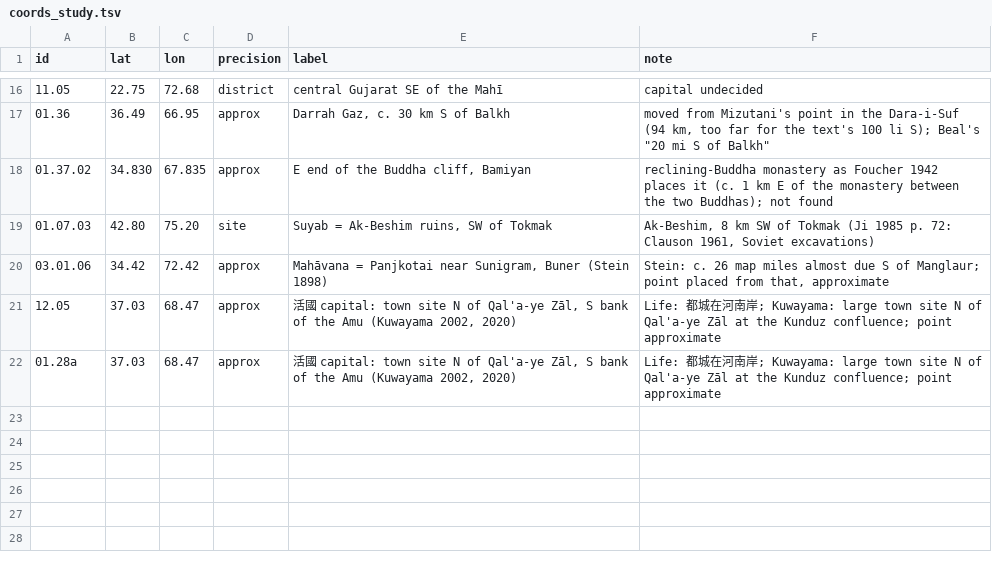
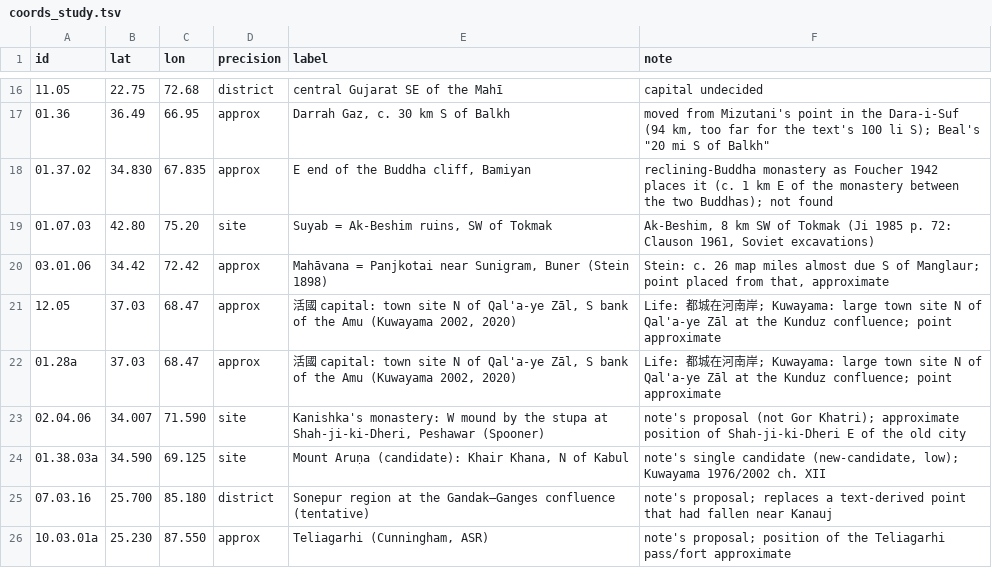
Before and after one commit to kengoharimoto/xuanzang-places, a TSV file: data/coords_study.tsv, drawn as a sheet; only a part is shown, gaps mark what is left out.

```diff
--- a/data/coords_study.tsv
+++ b/data/coords_study.tsv
@@ -22 +22,5 @@ id	lat	lon	precision	label	note
 01.28a	37.03	68.47	approx	活國 capital: town site N of Qal'a-ye Zāl, S bank of the Amu (Kuwayama 2002, 2020)	Life: 都城在河南岸; Kuwayama: large town site N of Qal'a-ye Zāl at the Kunduz confluence; point approximate
+02.04.06	34.007	71.590	site	Kanishka's monastery: W mound by the stupa at Shah-ji-ki-Dheri, Peshawar (Spooner)	note's proposal (not Gor Khatri); approximate position of Shah-ji-ki-Dheri E of the old city
+01.38.03a	34.590	69.125	site	Mount Aruṇa (candidate): Khair Khana, N of Kabul	note's single candidate (new-candidate, low); Kuwayama 1976/2002 ch. XII
+07.03.16	25.700	85.180	district	Sonepur region at the Gandak–Ganges confluence (tentative)	note's proposal; replaces a text-derived point that had fallen near Kanauj
+10.03.01a	25.230	87.550	approx	Teliagarhi (Cunningham, ASR)	note's proposal; position of the Teliagarhi pass/fort approximate
```
Also changed, not shown: data/coords_text.tsv, data/notes/updates_01-12.tsv, 8 other files.
